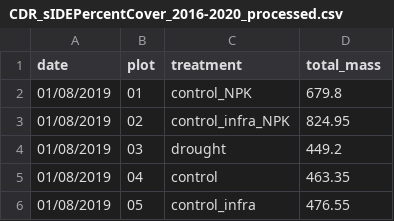
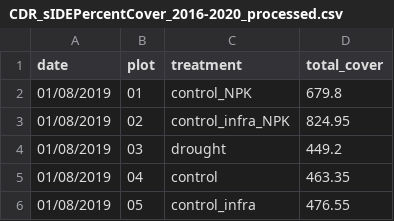
Before and after one commit to lter/ssecr-c-cycling, a CSV file: Ready_data/CDR_sIDEPercentCover_2016-2020_processed.csv, drawn as a sheet; only a part is shown.

Commit message:
Update CDR_sIDEPercentCover_2016-2020_processed.csv
Correcting column title

```diff
--- a/Ready_data/CDR_sIDEPercentCover_2016-2020_processed.csv
+++ b/Ready_data/CDR_sIDEPercentCover_2016-2020_processed.csv
@@ -1,2 +1,2 @@
-"date","plot","treatment","total_mass"
+"date","plot","treatment","total_cover"
 "01/08/2019","01","control_NPK",679.8
```
